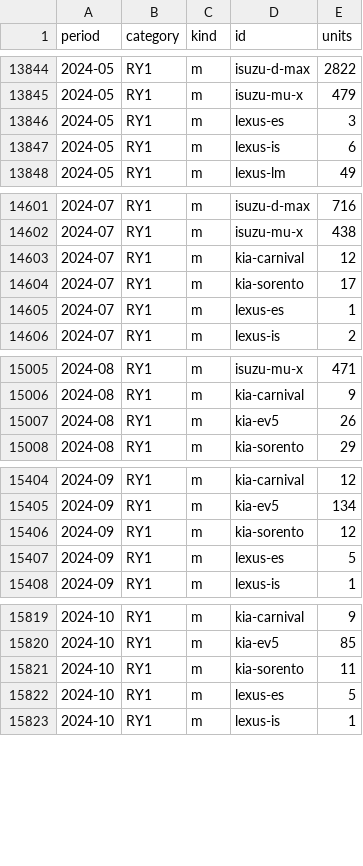
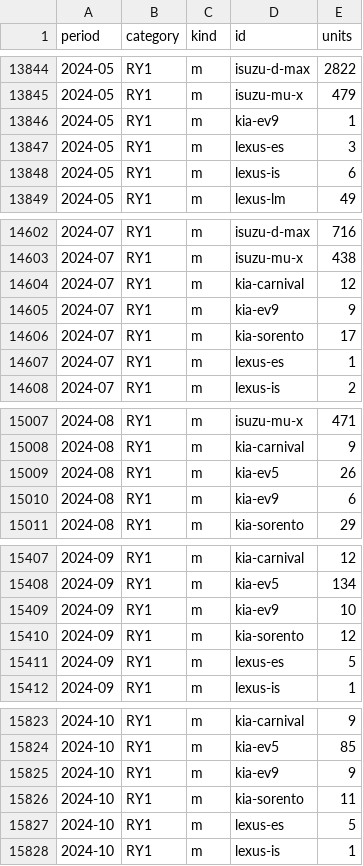
Before and after one commit to sunJirapath/thai-auto-data, a CSV file: summaries/areas/TH-10.csv, drawn as a sheet; only a part is shown, gaps mark what is left out; the diff covers the shown part only; the diff names each change by its address in the sheet, - before the commit and + after, or states it on an @@ line.

```diff
--- a/summaries/areas/TH-10.csv
+++ b/summaries/areas/TH-10.csv
+row 13846: 2024-05 | RY1 | m | kia-ev9 | 1
+row 14605: 2024-07 | RY1 | m | kia-ev9 | 9
+row 15010: 2024-08 | RY1 | m | kia-ev9 | 6
+row 15409: 2024-09 | RY1 | m | kia-ev9 | 10
+row 15825: 2024-10 | RY1 | m | kia-ev9 | 9
```
Also changed, not shown: 18 added rows and 5 edited cells elsewhere in this file, data/prices.csv, summaries/areas/all.csv, 57 other files.
